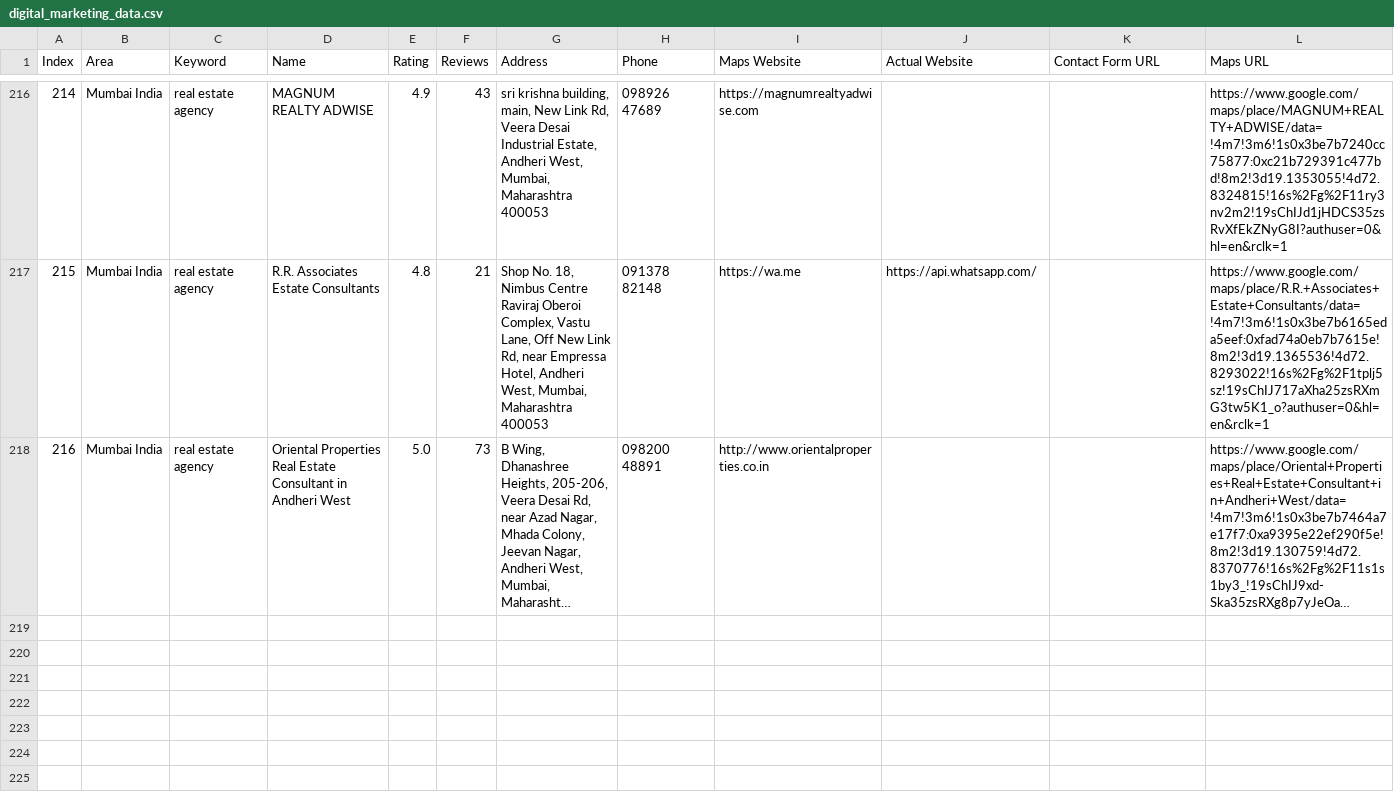
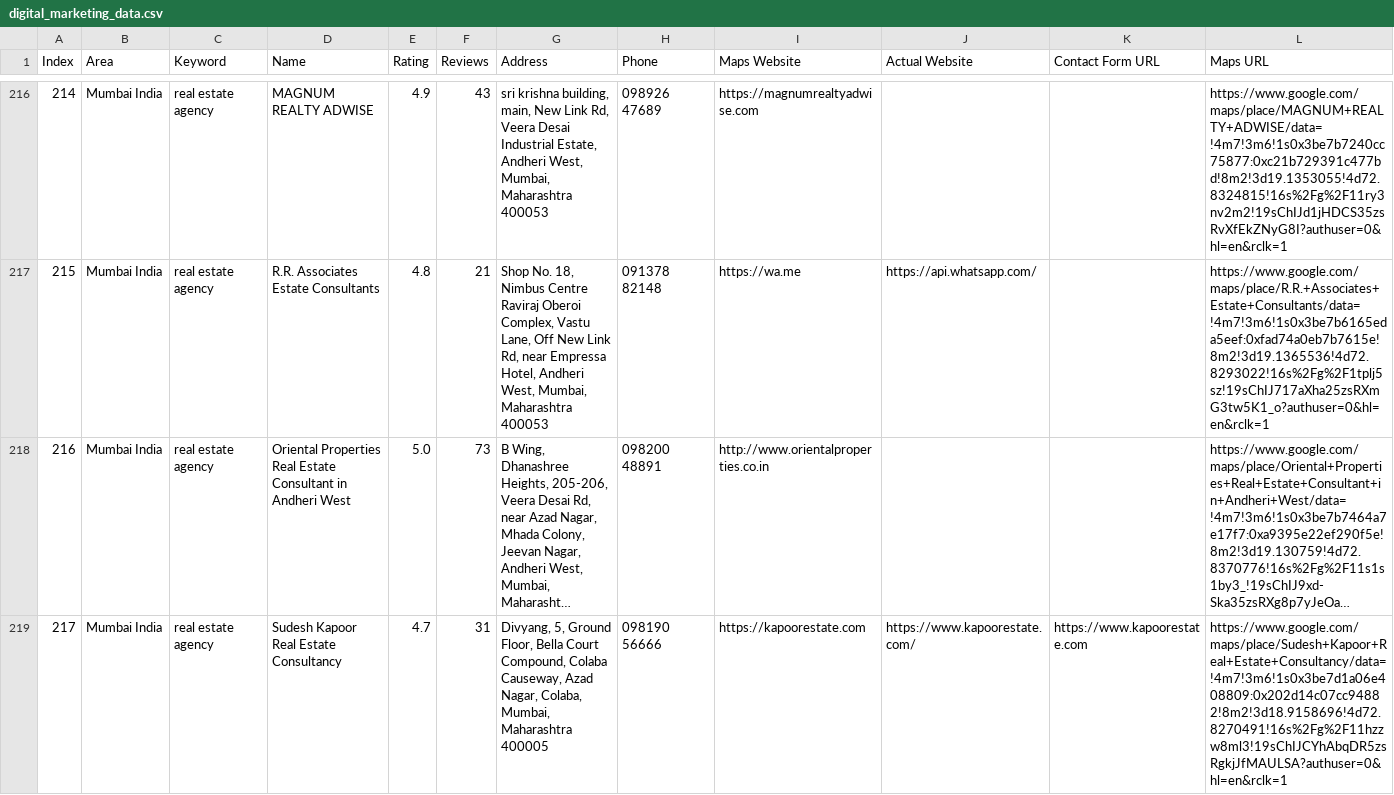
Before and after one commit to f11ps/outreach-automation, a CSV file: digital_marketing_data.csv, drawn as a sheet; only a part is shown, gaps mark what is left out; long unchanged cells end in …; rows hold the shown columns only; the diff names each change by its address in the sheet, - before the commit and + after, or states it on an @@ line.

```diff
--- a/digital_marketing_data.csv
+++ b/digital_marketing_data.csv
+row 219: 217 | Mumbai India | real estate agency | Sudesh Kapoor Real Estate Consultancy | 4.7 | 31 | Divyang, 5, Ground Floor, Bella Court Compound, Colaba Causeway, Azad Nagar, Colaba, Mumbai, Maharashtra 400005 | 098190 56666 | https://kapoorestate.com | https://www.kapoorestate.com/ | https://www.kapoorestate.com | https://www.google.com/maps/place/Sudesh+Kapoor+Real+Estate+Consultancy/data=!4m7!3m6!1s0x3be7d1a06e408809:0x202d14c07cc94882!8m2!3d18.9158696!4d72.8270491!16s%2Fg%2F11hzzw8ml3!19sChIJCYhAbqDR5zsRgkjJfMAULSA?authuser=0&hl=en&rclk=1
```
Also changed, not shown: 1 other file.
